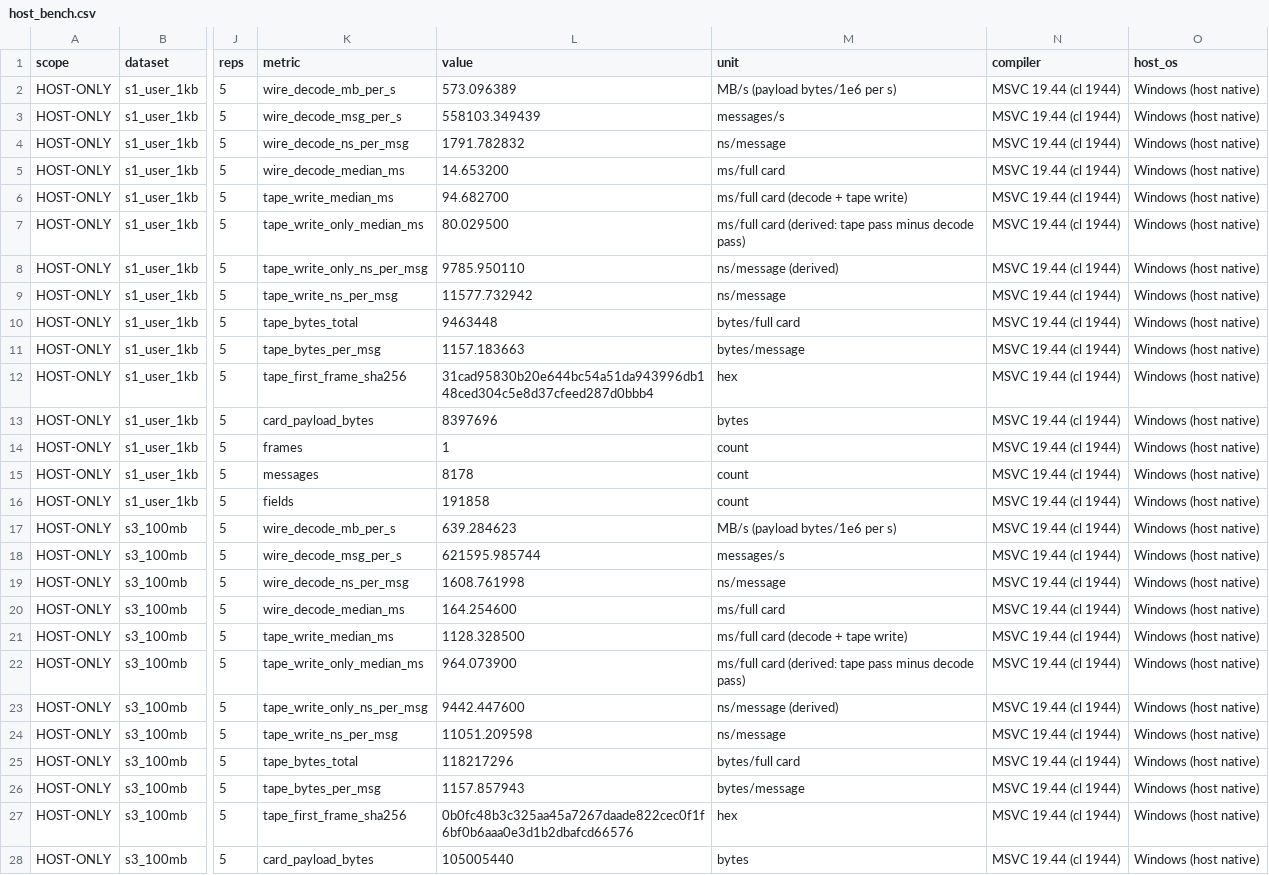
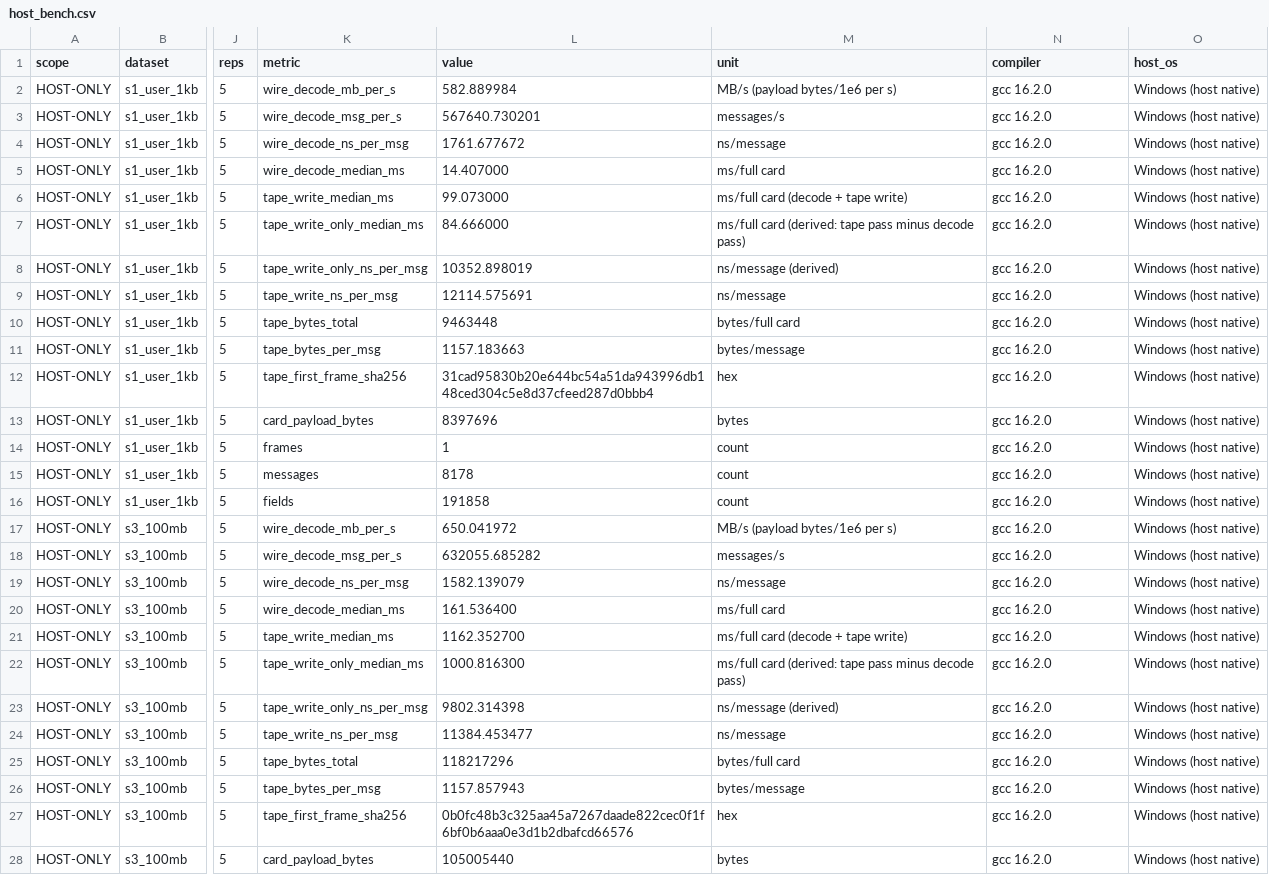
Before and after one commit to Albusriddle/q2-07-arkts-protobuf, a CSV file: evidence/host/host_bench.csv, drawn as a sheet; only a part is shown, gaps mark what is left out; the diff covers the shown part only; the diff names each change by its address in the sheet, - before the commit and + after, or states it on an @@ line.

```diff
--- a/evidence/host/host_bench.csv
+++ b/evidence/host/host_bench.csv
-L2 (value): 573.096389
+L2 (value): 582.889984
-N2:N28 (compiler): MSVC 19.44 (cl 1944)
+N2:N28 (compiler): gcc 16.2.0
-L3 (value): 558103.349439
+L3 (value): 567640.730201
-L4 (value): 1791.782832
+L4 (value): 1761.677672
-L5 (value): 14.653200
+L5 (value): 14.407000
-L6 (value): 94.682700
+L6 (value): 99.073000
-L7 (value): 80.029500
+L7 (value): 84.666000
-L8 (value): 9785.950110
+L8 (value): 10352.898019
-L9 (value): 11577.732942
+L9 (value): 12114.575691
-L17 (value): 639.284623
+L17 (value): 650.041972
-L18 (value): 621595.985744
+L18 (value): 632055.685282
-L19 (value): 1608.761998
+L19 (value): 1582.139079
-L20 (value): 164.254600
+L20 (value): 161.536400
-L21 (value): 1128.328500
+L21 (value): 1162.352700
-L22 (value): 964.073900
+L22 (value): 1000.816300
-L23 (value): 9442.447600
+L23 (value): 9802.314398
-L24 (value): 11051.209598
+L24 (value): 11384.453477
```
Also changed, not shown: 3 edited cells elsewhere in this file, 22 other files.
